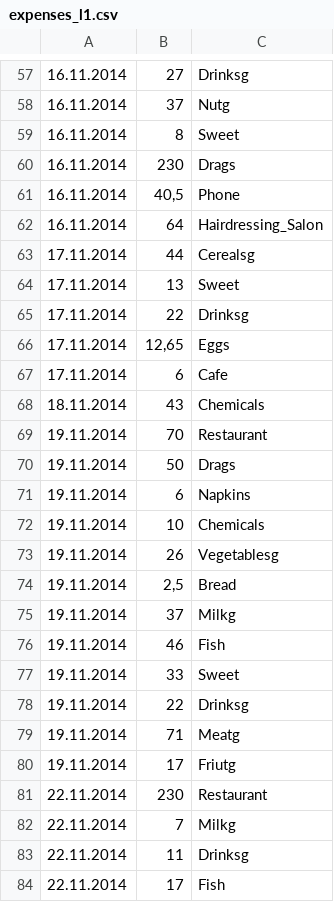
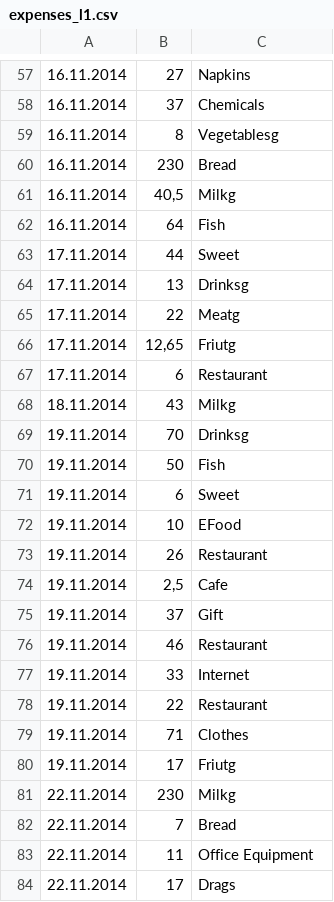
Before and after one commit to vlikin/budget, a CSV file: ext/shell/real_data_l1/expenses_l1.csv, drawn as a sheet; only a part is shown, gaps mark what is left out; the diff covers the shown part only.

```diff
--- a/ext/shell/real_data_l1/expenses_l1.csv
+++ b/ext/shell/real_data_l1/expenses_l1.csv
@@ -57,28 +57,28 @@
-16.11.2014,27,Drinksg
-16.11.2014,37,Nutg
-16.11.2014,8,Sweet
-16.11.2014,230,Drags
-16.11.2014,"40,5",Phone
-16.11.2014,64,Hairdressing_Salon
-17.11.2014,44,Cerealsg
-17.11.2014,13,Sweet
-17.11.2014,22,Drinksg
-17.11.2014,"12,65",Eggs
-17.11.2014,6,Cafe
-18.11.2014,43,Chemicals
-19.11.2014,70,Restaurant
-19.11.2014,50,Drags
-19.11.2014,6,Napkins
-19.11.2014,10,Chemicals
-19.11.2014,26,Vegetablesg
-19.11.2014,"2,5",Bread
-19.11.2014,37,Milkg
-19.11.2014,46,Fish
-19.11.2014,33,Sweet
-19.11.2014,22,Drinksg
-19.11.2014,71,Meatg
+16.11.2014,27,Napkins
+16.11.2014,37,Chemicals
+16.11.2014,8,Vegetablesg
+16.11.2014,230,Bread
+16.11.2014,"40,5",Milkg
+16.11.2014,64,Fish
+17.11.2014,44,Sweet
+17.11.2014,13,Drinksg
+17.11.2014,22,Meatg
+17.11.2014,"12,65",Friutg
+17.11.2014,6,Restaurant
+18.11.2014,43,Milkg
+19.11.2014,70,Drinksg
+19.11.2014,50,Fish
+19.11.2014,6,Sweet
+19.11.2014,10,EFood
+19.11.2014,26,Restaurant
+19.11.2014,"2,5",Cafe
+19.11.2014,37,Gift
+19.11.2014,46,Restaurant
+19.11.2014,33,Internet
+19.11.2014,22,Restaurant
+19.11.2014,71,Clothes
 19.11.2014,17,Friutg
-22.11.2014,230,Restaurant
-22.11.2014,7,Milkg
-22.11.2014,11,Drinksg
-22.11.2014,17,Fish
+22.11.2014,230,Milkg
+22.11.2014,7,Bread
+22.11.2014,11,Office Equipment
+22.11.2014,17,Drags
```
Also changed, not shown: 67 edited cells elsewhere in this file, 3 other files.
